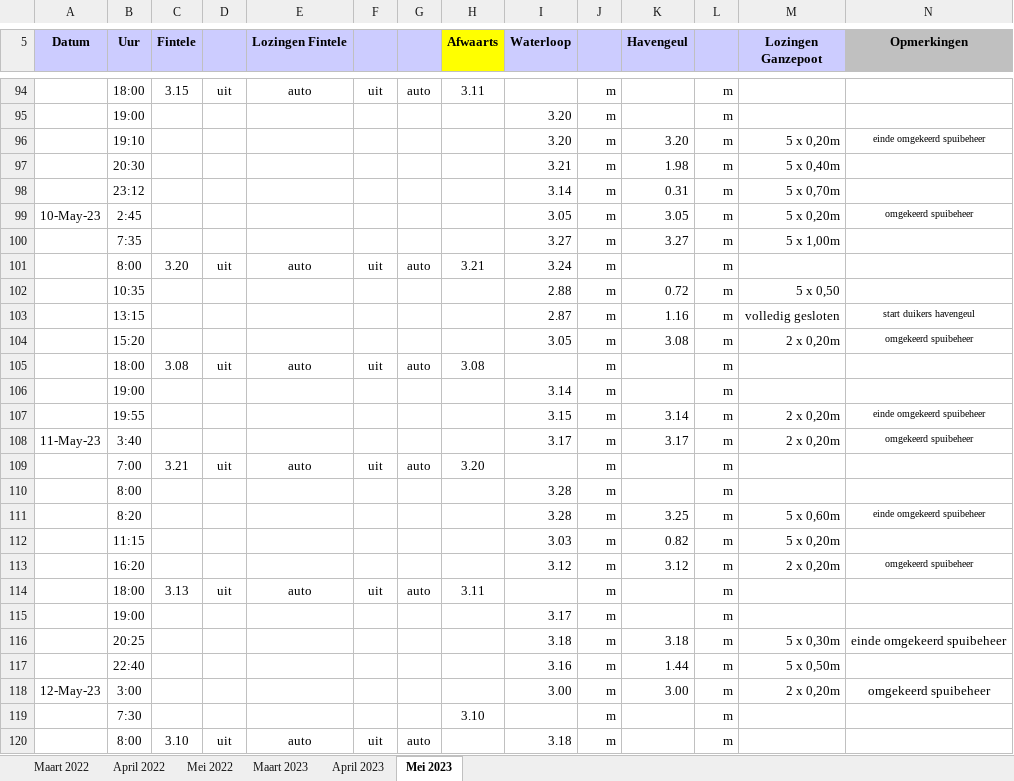
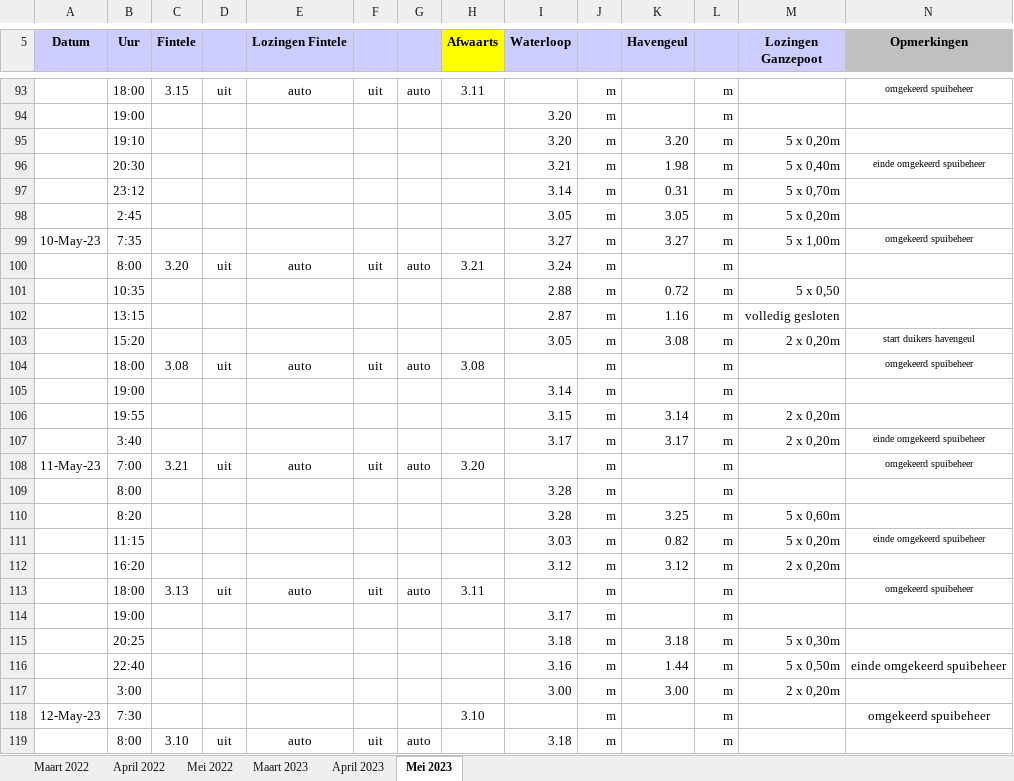
Before and after one commit to inbo/aangepast-spuibeheer, an Excel workbook: data/spuibeheer/extern/verwerkt_in_excel/os_Ijzer_2023.xlsx, sheet Mei 2023, drawn as a sheet; only a part is shown, gaps mark what is left out; values as stored, in another font and other column widths than the file's, no borders; addresses are those after the commit; the diff covers the shown part only; the diff names each change by its address in the sheet, - before the commit and + after, or states it on an @@ line.

```diff
--- a/data/spuibeheer/extern/verwerkt_in_excel/os_Ijzer_2023.xlsx (sheet Mei 2023)
+++ b/data/spuibeheer/extern/verwerkt_in_excel/os_Ijzer_2023.xlsx (sheet Mei 2023)
-N93 (Opmerkingen): (empty)
+N93 (Opmerkingen): omgekeerd spuibeheer
-N95 (Opmerkingen): einde omgekeerd spuibeheer
+N95 (Opmerkingen): (empty)
-N96 (Opmerkingen): (empty)
+N96 (Opmerkingen): einde omgekeerd spuibeheer
-A98 (Datum): 10-May-23
+A98 (Datum): (empty)
-N98 (Opmerkingen): omgekeerd spuibeheer
+N98 (Opmerkingen): (empty)
-A99 (Datum): (empty)
+A99 (Datum): 10-May-23
-N99 (Opmerkingen): (empty)
+N99 (Opmerkingen): omgekeerd spuibeheer
-N102 (Opmerkingen): start duikers havengeul
+N102 (Opmerkingen): (empty)
-N103 (Opmerkingen): omgekeerd spuibeheer
+N103 (Opmerkingen): start duikers havengeul
-N104 (Opmerkingen): (empty)
+N104 (Opmerkingen): omgekeerd spuibeheer
-N106 (Opmerkingen): einde omgekeerd spuibeheer
+N106 (Opmerkingen): (empty)
-A107 (Datum): 11-May-23
+A107 (Datum): (empty)
-N107 (Opmerkingen): omgekeerd spuibeheer
+N107 (Opmerkingen): einde omgekeerd spuibeheer
-A108 (Datum): (empty)
+A108 (Datum): 11-May-23
-N108 (Opmerkingen): (empty)
+N108 (Opmerkingen): omgekeerd spuibeheer
-N110 (Opmerkingen): einde omgekeerd spuibeheer
+N110 (Opmerkingen): (empty)
-N111 (Opmerkingen): (empty)
+N111 (Opmerkingen): einde omgekeerd spuibeheer
-N112 (Opmerkingen): omgekeerd spuibeheer
+N112 (Opmerkingen): (empty)
-N113 (Opmerkingen): (empty)
+N113 (Opmerkingen): omgekeerd spuibeheer
-N115 (Opmerkingen): einde omgekeerd spuibeheer
+N115 (Opmerkingen): (empty)
-N116 (Opmerkingen): (empty)
+N116 (Opmerkingen): einde omgekeerd spuibeheer
-A117 (Datum): 12-May-23
+A117 (Datum): (empty)
-N117 (Opmerkingen): omgekeerd spuibeheer
+N117 (Opmerkingen): (empty)
-A118 (Datum): (empty)
+A118 (Datum): 12-May-23
-N118 (Opmerkingen): (empty)
+N118 (Opmerkingen): omgekeerd spuibeheer
```
Also changed, not shown: 1 removed row and 52 edited cells elsewhere in this sheet.
